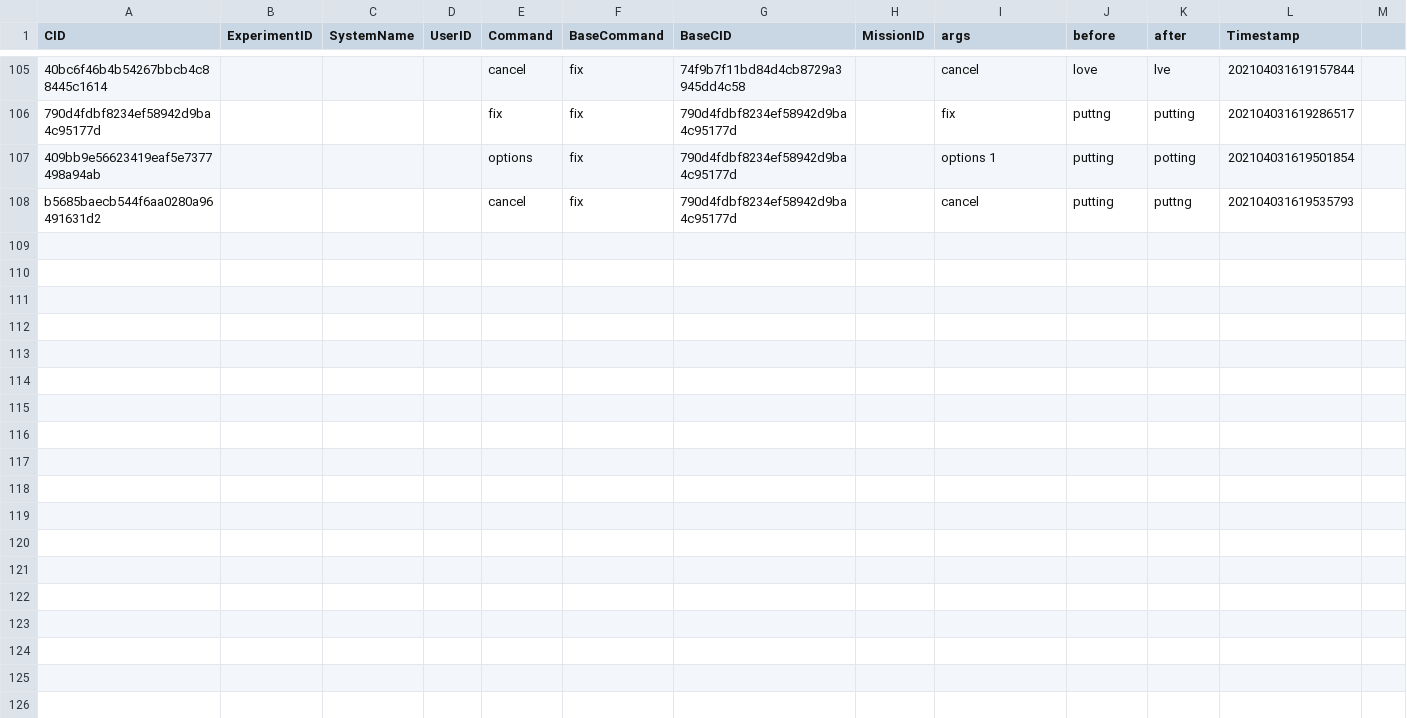
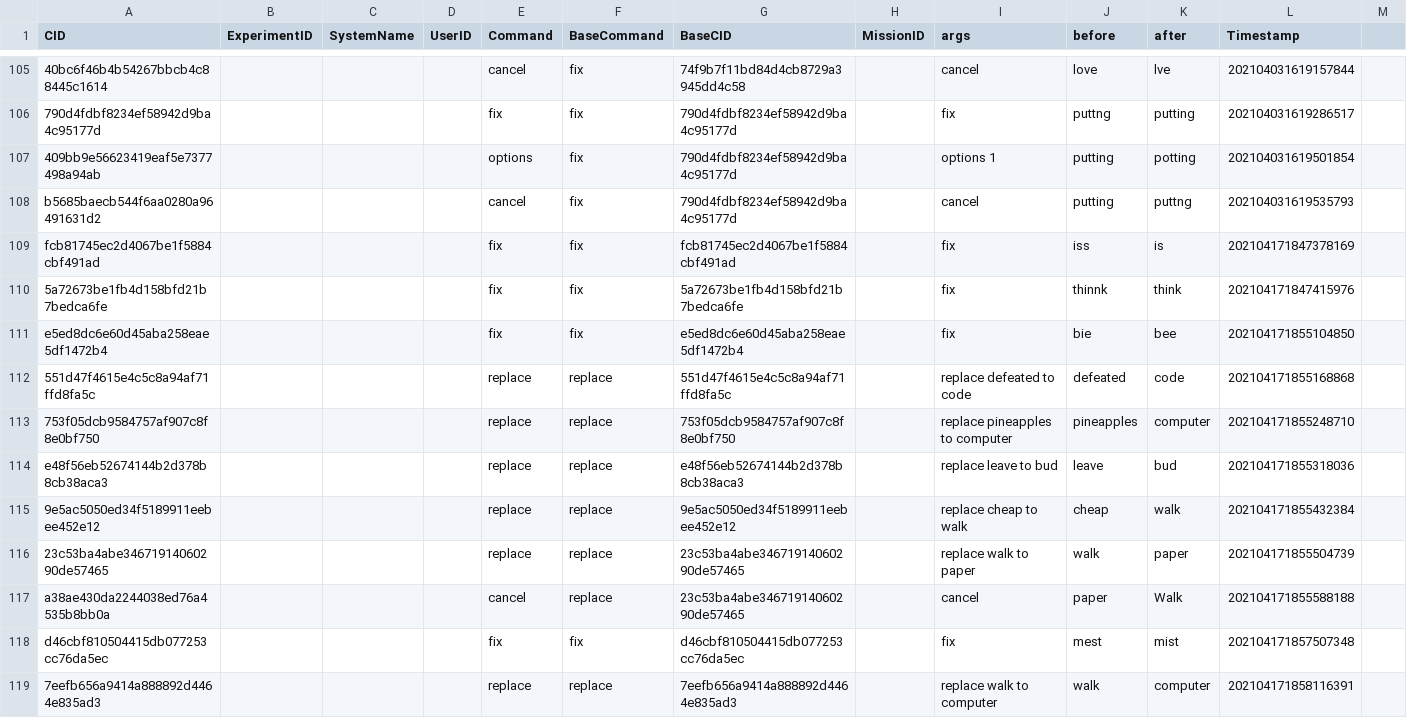
Before and after one commit to maxim-ai/Gaze-and-Voice-error-correction-system, a CSV file: WindowsFormsApp1/bin/x64/Debug/Tables/commandsEvents.csv, drawn as a sheet; only a part is shown, gaps mark what is left out; the diff covers the shown part only; the diff names each change by its address in the sheet, - before the commit and + after, or states it on an @@ line.

Commit message:
Replace, copy paste, delete levenstein distance added

```diff
--- a/WindowsFormsApp1/bin/x64/Debug/Tables/commandsEvents.csv
+++ b/WindowsFormsApp1/bin/x64/Debug/Tables/commandsEvents.csv
+row 109: fcb81745ec2d4067be1f5884cbf491ad |  |  |  | fix | fix | fcb81745ec2d4067be1f5884cbf491ad |  | fix | iss | is | 202104171847378169
+row 110: 5a72673be1fb4d158bfd21b7bedca6fe |  |  |  | fix | fix | 5a72673be1fb4d158bfd21b7bedca6fe |  | fix | thinnk | think | 202104171847415976
+row 111: e5ed8dc6e60d45aba258eae5df1472b4 |  |  |  | fix | fix | e5ed8dc6e60d45aba258eae5df1472b4 |  | fix | bie | bee | 202104171855104850
+row 112: 551d47f4615e4c5c8a94af71ffd8fa5c |  |  |  | replace | replace | 551d47f4615e4c5c8a94af71ffd8fa5c |  | replace defeated to code | defeated | code | 202104171855168868
+row 113: 753f05dcb9584757af907c8f8e0bf750 |  |  |  | replace | replace | 753f05dcb9584757af907c8f8e0bf750 |  | replace pineapples to computer | pineapples | computer | 202104171855248710
+row 114: e48f56eb52674144b2d378b8cb38aca3 |  |  |  | replace | replace | e48f56eb52674144b2d378b8cb38aca3 |  | replace leave to bud | leave | bud | 202104171855318036
+row 115: 9e5ac5050ed34f5189911eebee452e12 |  |  |  | replace | replace | 9e5ac5050ed34f5189911eebee452e12 |  | replace cheap to walk | cheap | walk | 202104171855432384
+row 116: 23c53ba4abe34671914060290de57465 |  |  |  | replace | replace | 23c53ba4abe34671914060290de57465 |  | replace walk to paper | walk | paper | 202104171855504739
+row 117: a38ae430da2244038ed76a4535b8bb0a |  |  |  | cancel | replace | 23c53ba4abe34671914060290de57465 |  | cancel | paper | Walk | 202104171855588188
+row 118: d46cbf810504415db077253cc76da5ec |  |  |  | fix | fix | d46cbf810504415db077253cc76da5ec |  | fix | mest | mist | 202104171857507348
+row 119: 7eefb656a9414a888892d4464e835ad3 |  |  |  | replace | replace | 7eefb656a9414a888892d4464e835ad3 |  | replace walk to computer | walk | computer | 202104171858116391
```
Also changed, not shown: 11 added rows elsewhere in this file, 23 other files.
